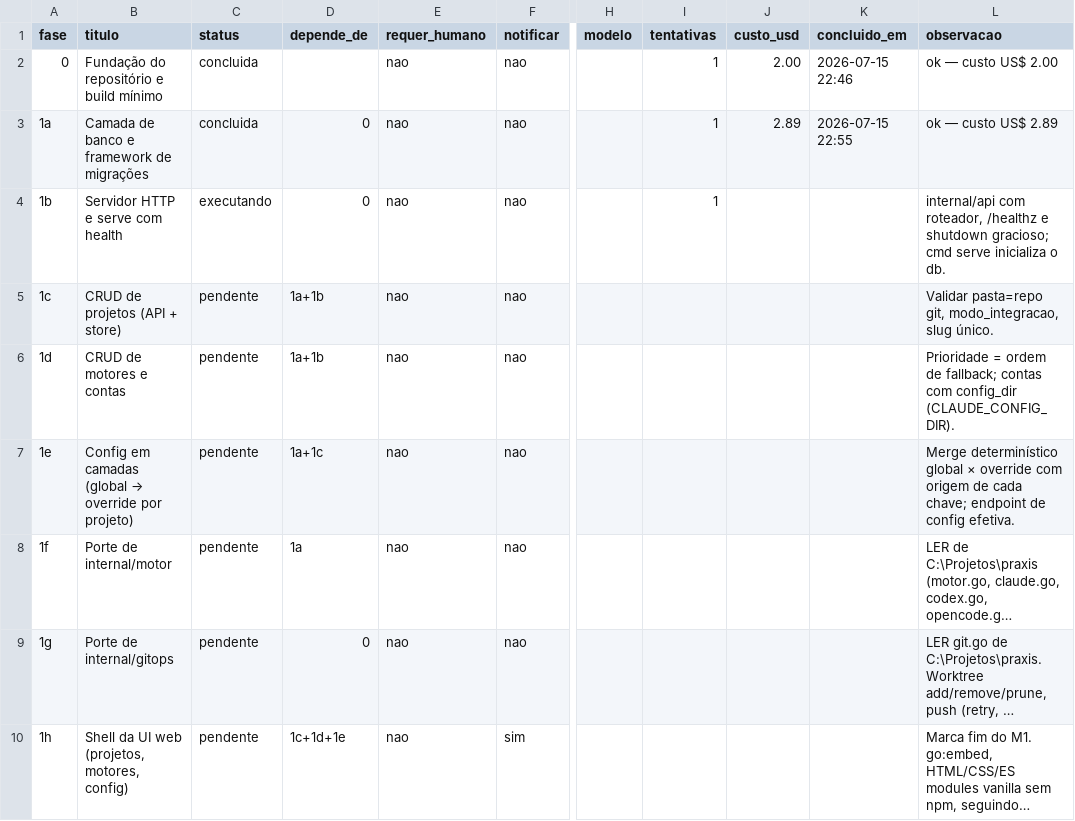
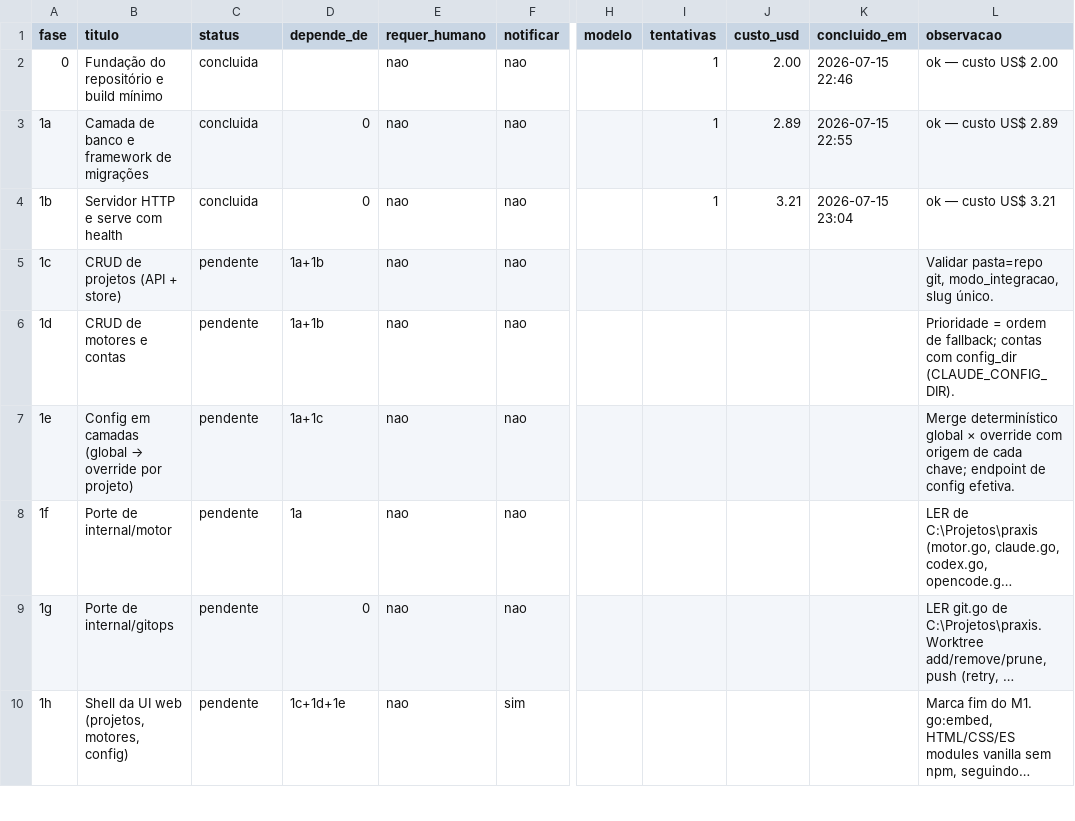
Before and after one commit to marcos14/praxis_autonomous, a CSV file: automacao/fases.csv, drawn as a sheet; only a part is shown, gaps mark what is left out; long unchanged cells end in …; the diff names each change by its address in the sheet, - before the commit and + after, or states it on an @@ line.

Commit message:
chore(praxis): estado apos Fase 1b [concluida]

```diff
--- a/automacao/fases.csv
+++ b/automacao/fases.csv
-C4 (status): executando
+C4 (status): concluida
-J4 (custo_usd): (empty)
+J4 (custo_usd): 3.21
-K4 (concluido_em): (empty)
+K4 (concluido_em): 2026-07-15 23:04
-L4 (observacao): internal/api com roteador, /healthz e shutdown gracioso; cmd serve inicializa o db.
+L4 (observacao): ok — custo US$ 3.21
```
